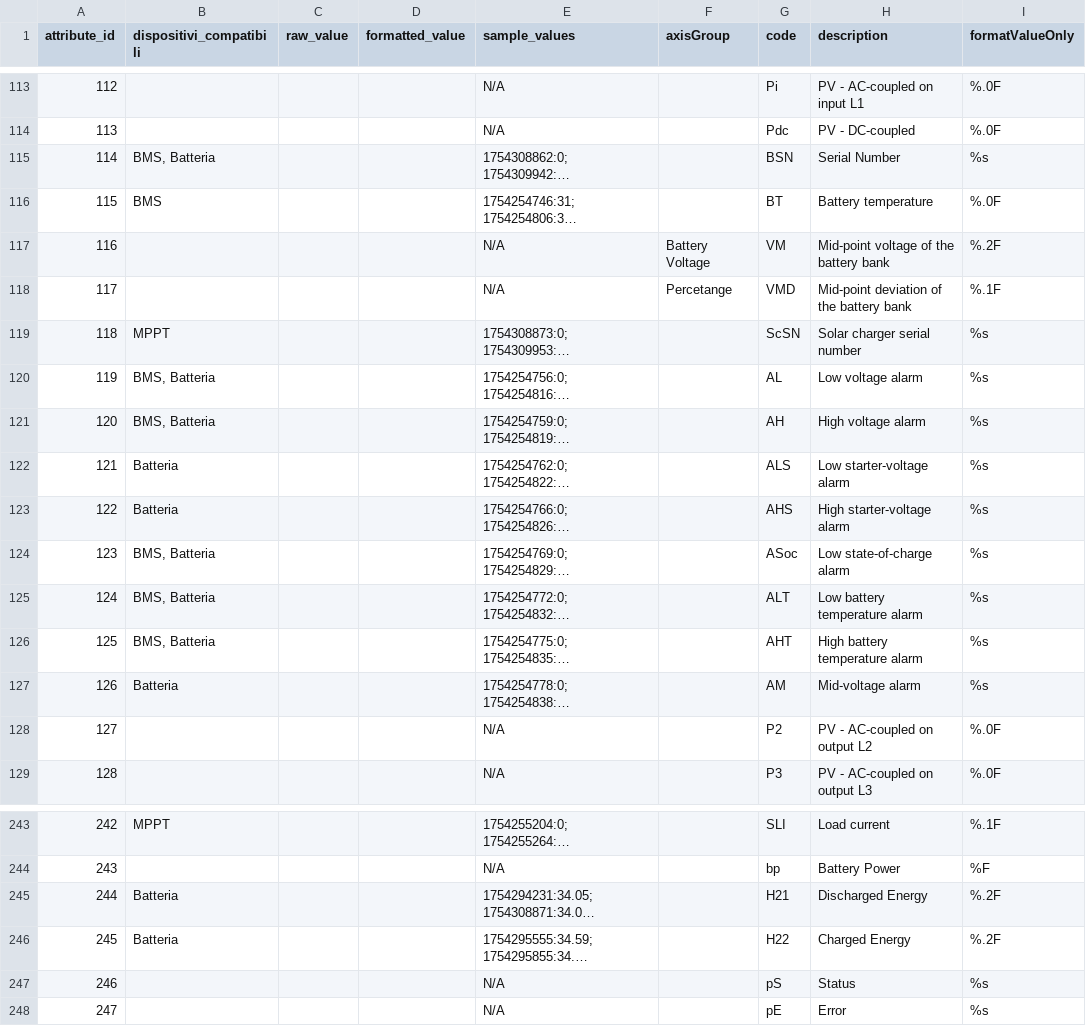
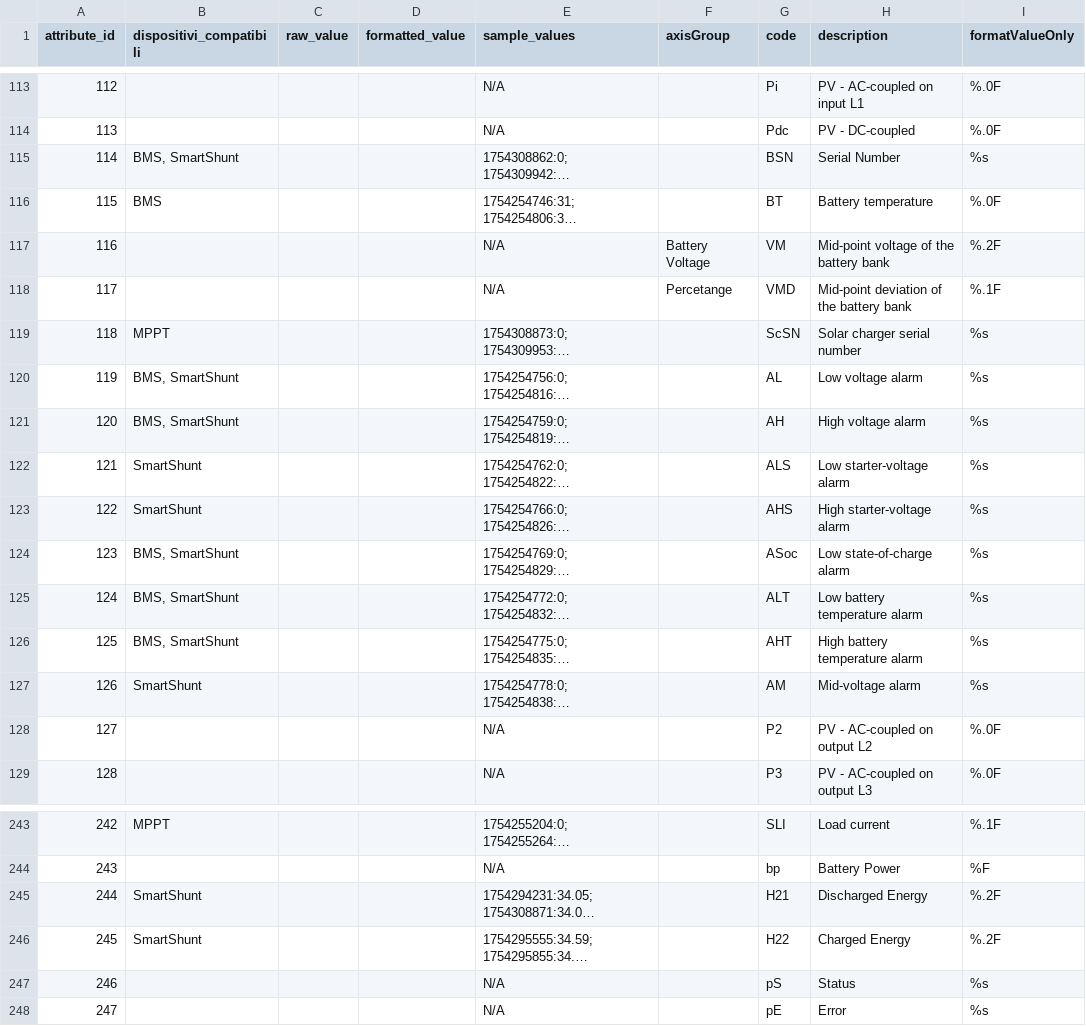
Before and after one commit to swario/victron-api-HA-integration, a CSV file: extracted_data.csv, drawn as a sheet; only a part is shown, gaps mark what is left out; long unchanged cells end in …; the diff covers the shown part only; the diff names each change by its address in the sheet, - before the commit and + after, or states it on an @@ line.

Commit message:
Update extracted_data.csv
cambiato batteria con Smartshunt

```diff
--- a/extracted_data.csv
+++ b/extracted_data.csv
-B115 (dispositivi_compatibili): BMS, Batteria
+B115 (dispositivi_compatibili): BMS, SmartShunt
-B120:B121 (dispositivi_compatibili): BMS, Batteria
+B120:B121 (dispositivi_compatibili): BMS, SmartShunt
-B122:B123 (dispositivi_compatibili): Batteria
+B122:B123 (dispositivi_compatibili): SmartShunt
-B124:B126 (dispositivi_compatibili): BMS, Batteria
+B124:B126 (dispositivi_compatibili): BMS, SmartShunt
-B127 (dispositivi_compatibili): Batteria
+B127 (dispositivi_compatibili): SmartShunt
-B245:B246 (dispositivi_compatibili): Batteria
+B245:B246 (dispositivi_compatibili): SmartShunt
```
Also changed, not shown: 21 edited cells elsewhere in this file.
